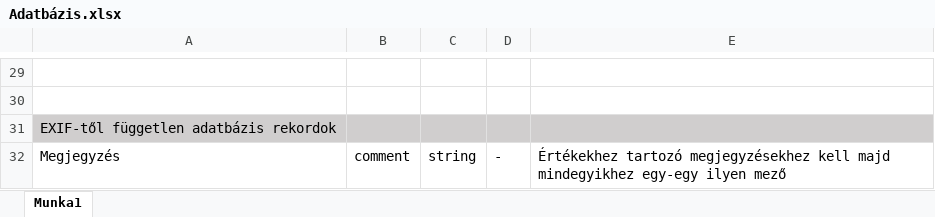
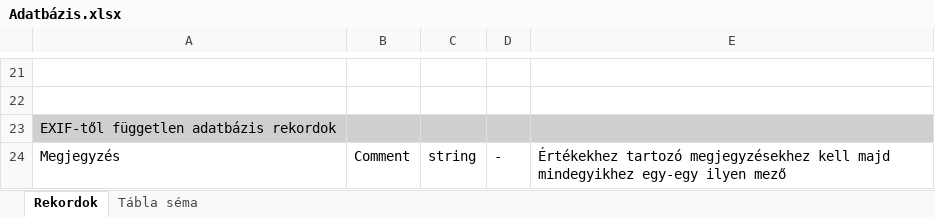
Before and after one commit to biglol125/Projektmunka2, an Excel workbook: Adatbázis.xlsx, sheet Rekordok, drawn as a sheet; only a part is shown, gaps mark what is left out; values as stored, in another font and other column widths than the file's, no borders; addresses are those after the commit; the diff covers the shown part only; the diff names each change by its address in the sheet, - before the commit and + after, or states it on an @@ line.

```diff
--- a/Adatbázis.xlsx (sheet Rekordok)
+++ b/Adatbázis.xlsx (sheet Rekordok)
-sheet tab: Munka1
+sheet tab: Rekordok
+sheet tab: Tábla séma
-B24: comment
+B24: Comment
```
Also changed, not shown: 8 removed rows and 18 edited cells elsewhere in this sheet.
